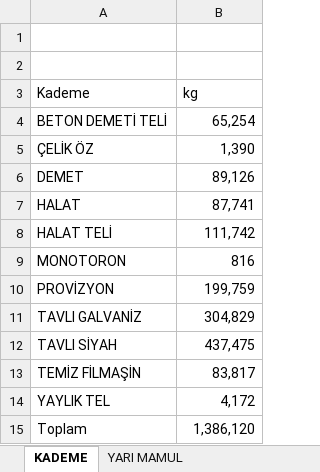
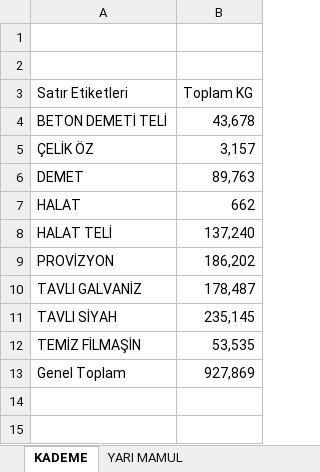
Before and after one commit to akyasar-celikhalat/Python, an Excel workbook: Stok Kontrol/Sayım.xlsx, sheet KADEME, drawn as a sheet; values as stored, in another font and other column widths than the file's, no borders; removed rows and columns are numbered as before the commit, all else as after; the diff names each change by its address in the sheet, - before the commit and + after, or states it on an @@ line.

```diff
--- a/Stok Kontrol/Sayım.xlsx (sheet KADEME)
+++ b/Stok Kontrol/Sayım.xlsx (sheet KADEME)
-row 3: Kademe | kg
+row 3: Satır Etiketleri | Toplam KG
-B4: 65,254
+B4: 43,678
-B5: 1,390
+B5: 3,157
-B6: 89,126
+B6: 89,763
-B7: 87,741
+B7: 662
-B8: 111,742
+B8: 137,240
-row 9: MONOTORON | 816
-B9: 199,759
+B9: 186,202
-B10: 304,829
+B10: 178,487
-B11: 437,475
+B11: 235,145
-B12: 83,817
+B12: 53,535
-row 14: YAYLIK TEL | 4,172
-row 15: Toplam | 1,386,120
+row 13: Genel Toplam | 927,869
```
Also changed, not shown: sheet YARI MAMUL, Faydalanma Atama/Faydalanma.xlsx, Faydalanma Atama/Kılavuz.xlsx, 15 other files.
